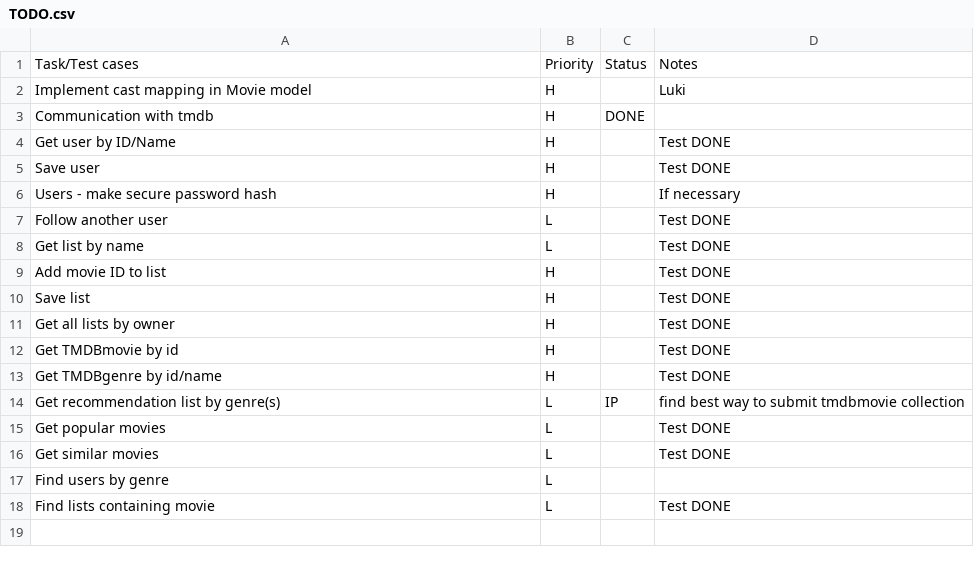
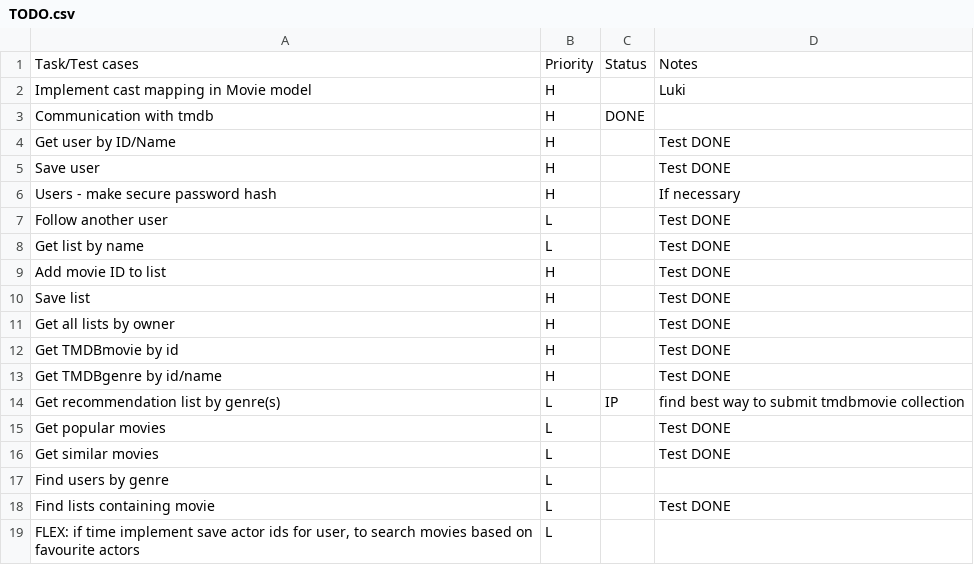
Before and after one commit to MrOrange1992/swengularsb, a CSV file: TODO.csv, drawn as a sheet; the diff names each change by its address in the sheet, - before the commit and + after, or states it on an @@ line.

Commit message:
Update TODO.csv

```diff
--- a/TODO.csv
+++ b/TODO.csv
+row 19: FLEX: if time implement save actor ids for user, to search movies based on favourite actors | L
```
